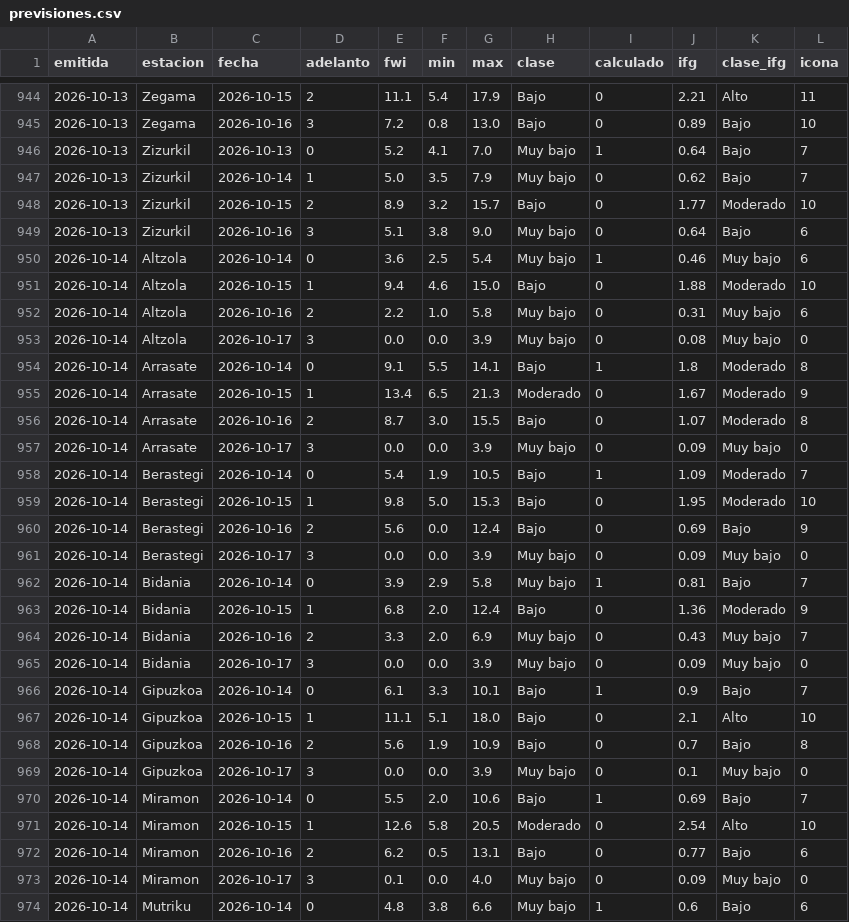
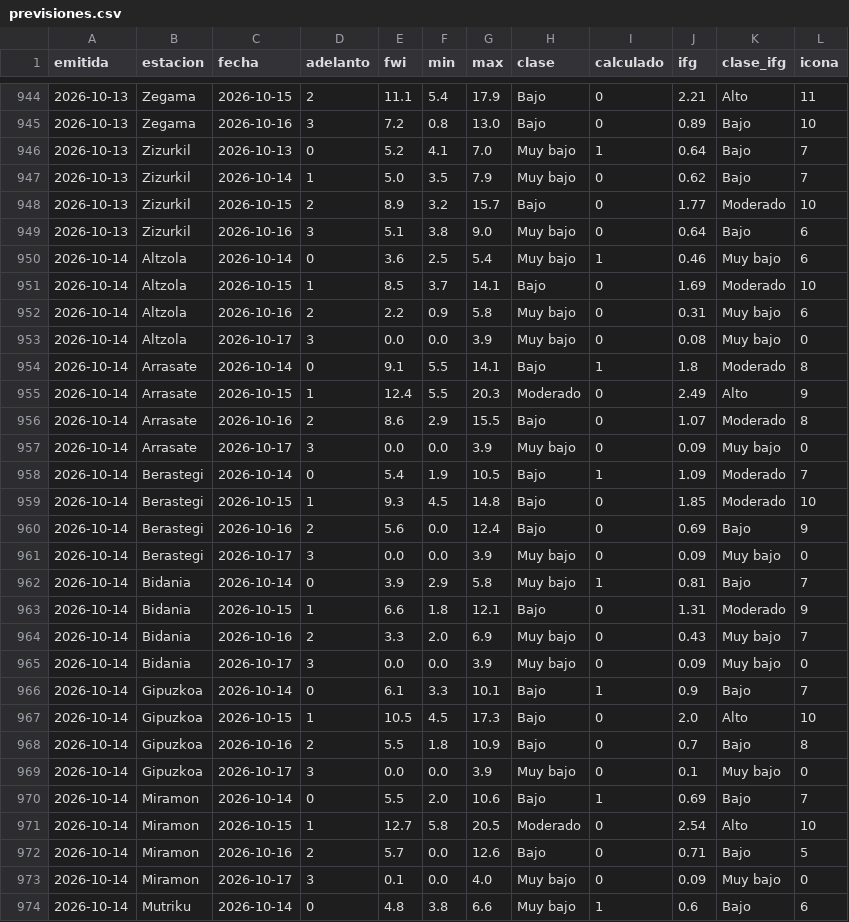
Before and after one commit to irratiamendiak/panel-fwi, a CSV file: datos/previsiones.csv, drawn as a sheet; only a part is shown, gaps mark what is left out; the diff covers the shown part only.

Commit message:
Actualiza datos FWI 2026-10-14

```diff
--- a/datos/previsiones.csv
+++ b/datos/previsiones.csv
@@ -950,11 +950,11 @@ emitida,estacion,fecha,adelanto,fwi,min,max,clase,calculado,ifg,clase_ifg,icona
 2026-10-14,Altzola,2026-10-14,0,3.6,2.5,5.4,Muy bajo,1,0.46,Muy bajo,6
-2026-10-14,Altzola,2026-10-15,1,9.4,4.6,15.0,Bajo,0,1.88,Moderado,10
-2026-10-14,Altzola,2026-10-16,2,2.2,1.0,5.8,Muy bajo,0,0.31,Muy bajo,6
+2026-10-14,Altzola,2026-10-15,1,8.5,3.7,14.1,Bajo,0,1.69,Moderado,10
+2026-10-14,Altzola,2026-10-16,2,2.2,0.9,5.8,Muy bajo,0,0.31,Muy bajo,6
 2026-10-14,Altzola,2026-10-17,3,0.0,0.0,3.9,Muy bajo,0,0.08,Muy bajo,0
 2026-10-14,Arrasate,2026-10-14,0,9.1,5.5,14.1,Bajo,1,1.8,Moderado,8
-2026-10-14,Arrasate,2026-10-15,1,13.4,6.5,21.3,Moderado,0,1.67,Moderado,9
-2026-10-14,Arrasate,2026-10-16,2,8.7,3.0,15.5,Bajo,0,1.07,Moderado,8
+2026-10-14,Arrasate,2026-10-15,1,12.4,5.5,20.3,Moderado,0,2.49,Alto,9
+2026-10-14,Arrasate,2026-10-16,2,8.6,2.9,15.5,Bajo,0,1.07,Moderado,8
 2026-10-14,Arrasate,2026-10-17,3,0.0,0.0,3.9,Muy bajo,0,0.09,Muy bajo,0
 2026-10-14,Berastegi,2026-10-14,0,5.4,1.9,10.5,Bajo,1,1.09,Moderado,7
-2026-10-14,Berastegi,2026-10-15,1,9.8,5.0,15.3,Bajo,0,1.95,Moderado,10
+2026-10-14,Berastegi,2026-10-15,1,9.3,4.5,14.8,Bajo,0,1.85,Moderado,10
 2026-10-14,Berastegi,2026-10-16,2,5.6,0.0,12.4,Bajo,0,0.69,Bajo,9
@@ -962,3 +962,3 @@ emitida,estacion,fecha,adelanto,fwi,min,max,clase,calculado,ifg,clase_ifg,icona
 2026-10-14,Bidania,2026-10-14,0,3.9,2.9,5.8,Muy bajo,1,0.81,Bajo,7
-2026-10-14,Bidania,2026-10-15,1,6.8,2.0,12.4,Bajo,0,1.36,Moderado,9
+2026-10-14,Bidania,2026-10-15,1,6.6,1.8,12.1,Bajo,0,1.31,Moderado,9
 2026-10-14,Bidania,2026-10-16,2,3.3,2.0,6.9,Muy bajo,0,0.43,Muy bajo,7
@@ -966,8 +966,8 @@ emitida,estacion,fecha,adelanto,fwi,min,max,clase,calculado,ifg,clase_ifg,icona
 2026-10-14,Gipuzkoa,2026-10-14,0,6.1,3.3,10.1,Bajo,1,0.9,Bajo,7
-2026-10-14,Gipuzkoa,2026-10-15,1,11.1,5.1,18.0,Bajo,0,2.1,Alto,10
-2026-10-14,Gipuzkoa,2026-10-16,2,5.6,1.9,10.9,Bajo,0,0.7,Bajo,8
+2026-10-14,Gipuzkoa,2026-10-15,1,10.5,4.5,17.3,Bajo,0,2.0,Alto,10
+2026-10-14,Gipuzkoa,2026-10-16,2,5.5,1.8,10.9,Bajo,0,0.7,Bajo,8
 2026-10-14,Gipuzkoa,2026-10-17,3,0.0,0.0,3.9,Muy bajo,0,0.1,Muy bajo,0
 2026-10-14,Miramon,2026-10-14,0,5.5,2.0,10.6,Bajo,1,0.69,Bajo,7
-2026-10-14,Miramon,2026-10-15,1,12.6,5.8,20.5,Moderado,0,2.54,Alto,10
-2026-10-14,Miramon,2026-10-16,2,6.2,0.5,13.1,Bajo,0,0.77,Bajo,6
+2026-10-14,Miramon,2026-10-15,1,12.7,5.8,20.5,Moderado,0,2.54,Alto,10
+2026-10-14,Miramon,2026-10-16,2,5.7,0.0,12.6,Bajo,0,0.71,Bajo,5
 2026-10-14,Miramon,2026-10-17,3,0.1,0.0,4.0,Muy bajo,0,0.09,Muy bajo,0
```
Also changed, not shown: 39 edited cells elsewhere in this file, 3 other files.
